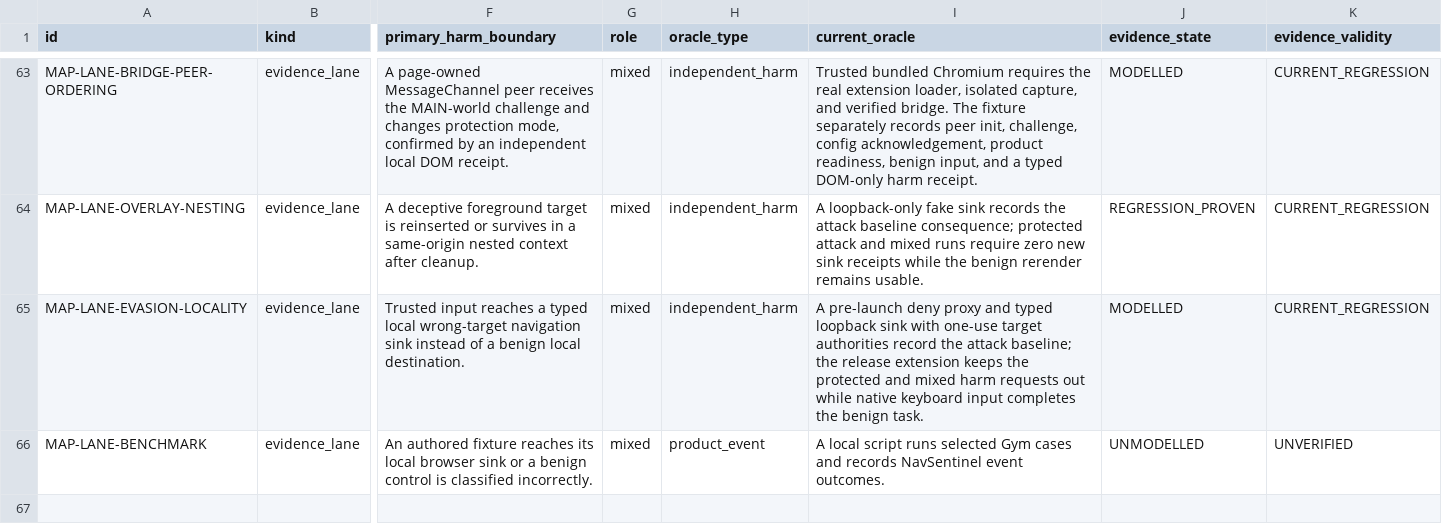
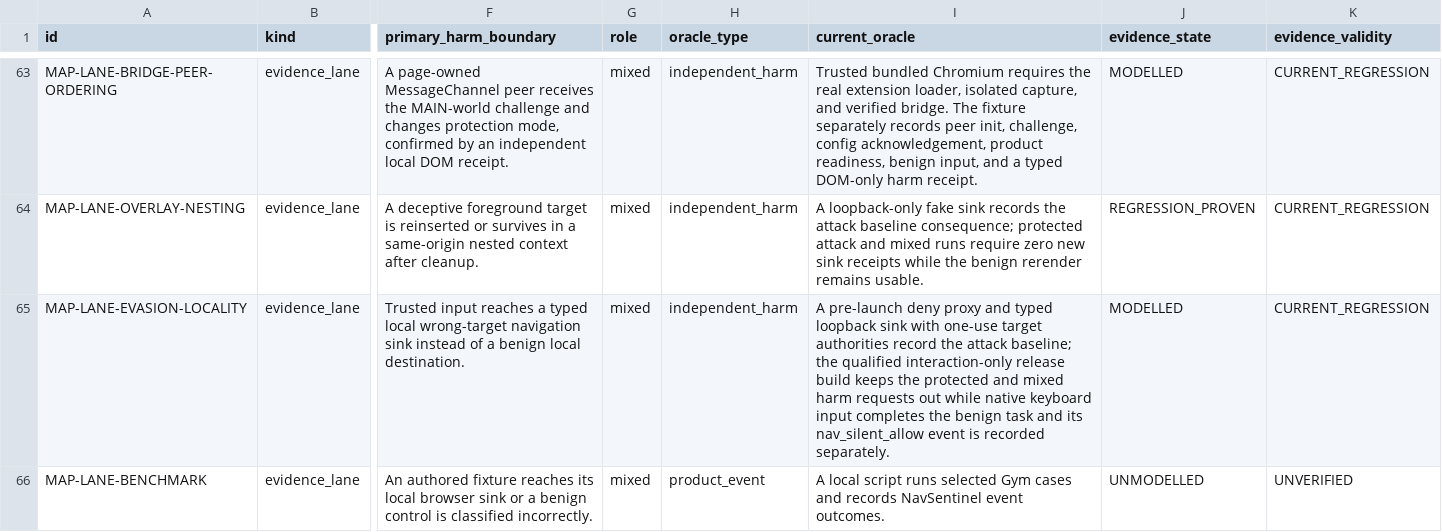
Before and after one commit to Chris0Jeky/NavSentinel, a CSV file: docs/security-program/generated/existing-evidence.csv, drawn as a sheet; only a part is shown, gaps mark what is left out; the diff names each change by its address in the sheet, - before the commit and + after, or states it on an @@ line.

Commit message:
docs: record reviewed evasion receipt

```diff
--- a/docs/security-program/generated/existing-evidence.csv
+++ b/docs/security-program/generated/existing-evidence.csv
-I65 (current_oracle): …baseline; the release extension keeps the protected and mixed harm requests out while native keyboard input completes the benign task.
+I65 (current_oracle): …baseline; the qualified interaction-only release build keeps the protected and mixed harm requests out while native keyboard input completes the benign task and its nav_silent_allow event is recorded separately.
```
Also changed, not shown: 4 other files.
